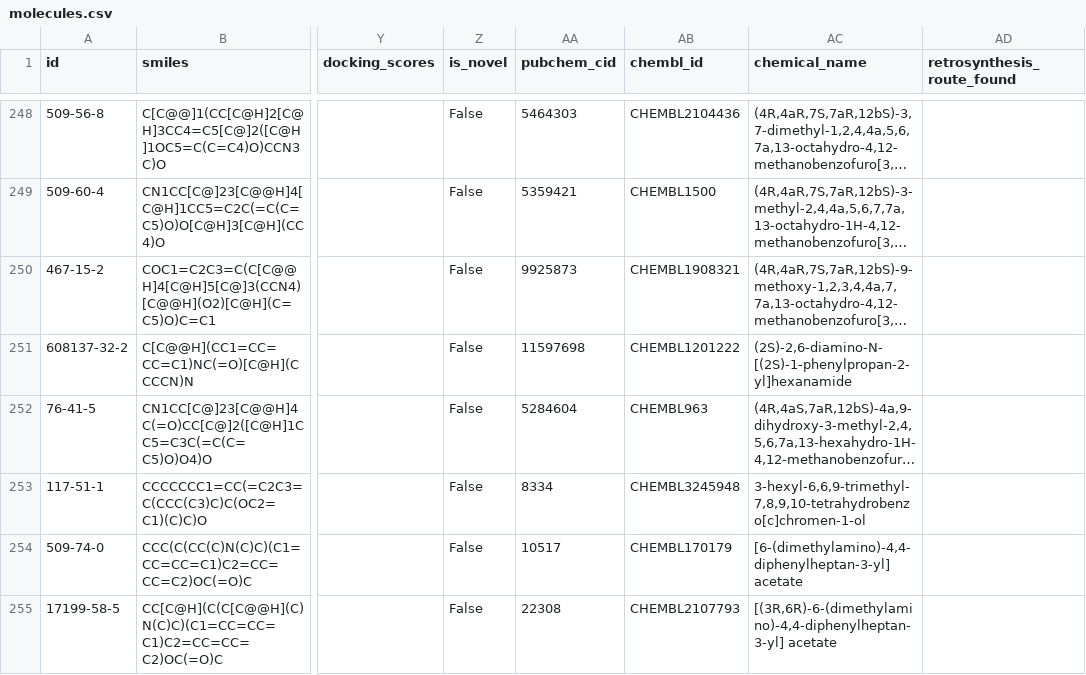
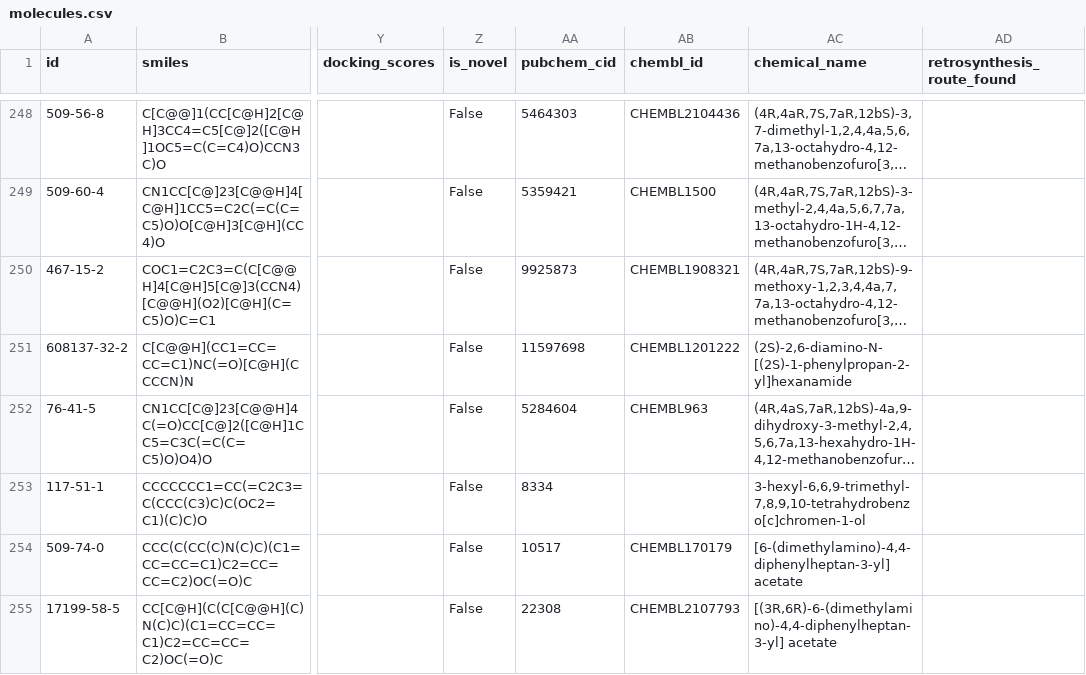
Before and after one commit to as9ardth0r/candigen, a CSV file: data/molecules.csv, drawn as a sheet; only a part is shown, gaps mark what is left out; long unchanged cells end in …; the diff covers the shown part only; the diff names each change by its address in the sheet, - before the commit and + after, or states it on an @@ line.

```diff
--- a/data/molecules.csv
+++ b/data/molecules.csv
-AB253 (chembl_id): CHEMBL3245948
+AB253 (chembl_id): (empty)
```
Also changed, not shown: 66 edited cells elsewhere in this file, 2 other files.
